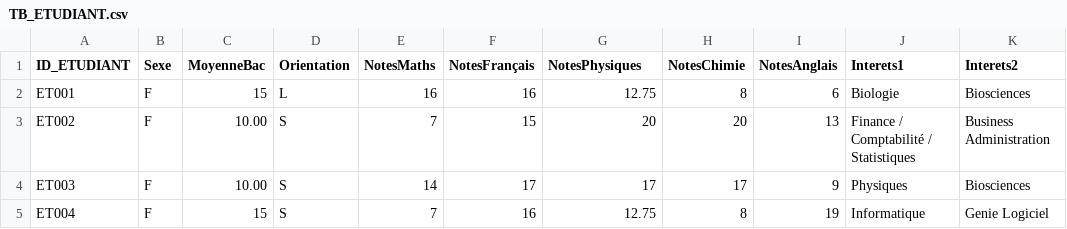
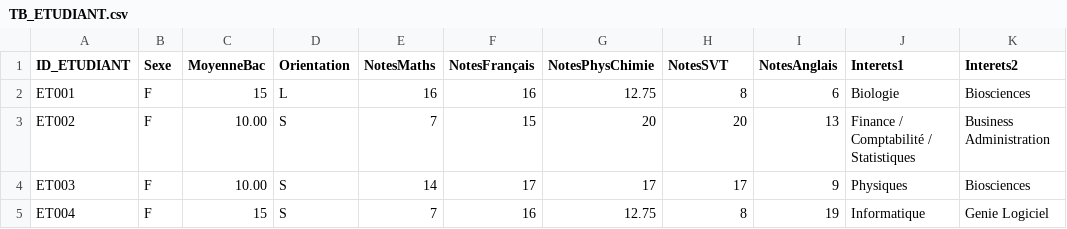
Before and after one commit to Shado2107/orientation_analyse, a CSV file: TB_ETUDIANT.csv, drawn as a sheet; only a part is shown; the diff names each change by its address in the sheet, - before the commit and + after, or states it on an @@ line.

```diff
--- a/TB_ETUDIANT.csv
+++ b/TB_ETUDIANT.csv
-G1: NotesPhysiques
+G1: NotesPhysChimie
-H1: NotesChimie
+H1: NotesSVT
```
Also changed, not shown: 5 other files.
